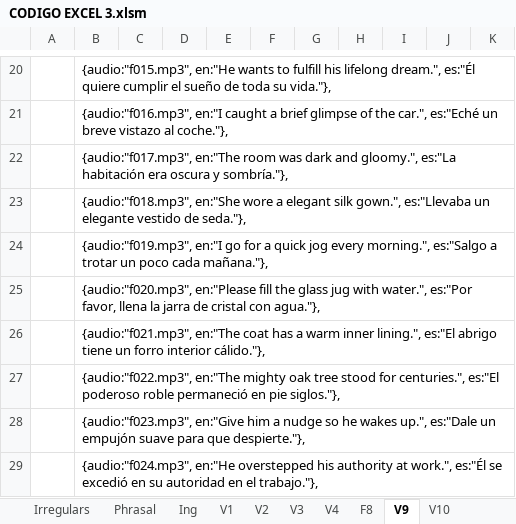
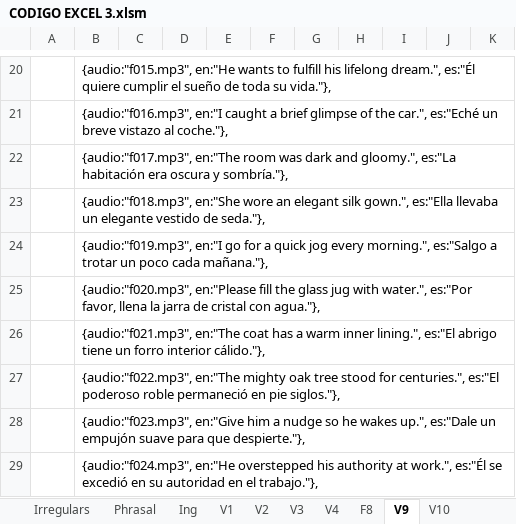
Before and after one commit to gretaclase2026/main, an Excel workbook: CODIGO EXCEL 3.xlsm, sheet V9, drawn as a sheet; only a part is shown, gaps mark what is left out; values as stored, in another font and other column widths than the file's, no borders; the diff names each change by its address in the sheet, - before the commit and + after, or states it on an @@ line.

```diff
--- a/CODIGO EXCEL 3.xlsm (sheet V9)
+++ b/CODIGO EXCEL 3.xlsm (sheet V9)
-B23: …en:"She wore a elegant silk gown.", es:"Llevaba un elegante…
+B23: …en:"She wore an elegant silk gown.", es:"Ella llevaba un elegante…
```
Also changed, not shown: 1 other file.
